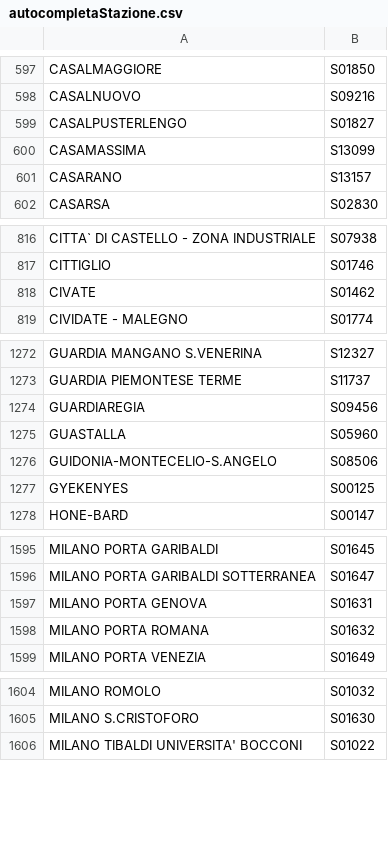
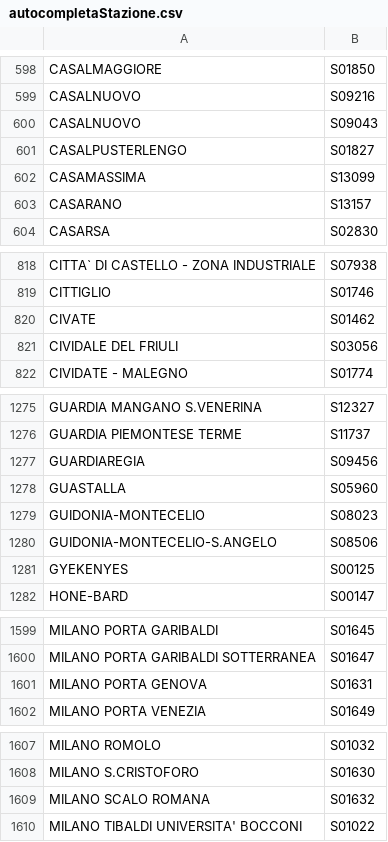
Before and after one commit to dltmtt/viaggiatreno-api, a CSV file: dumps/autocompletaStazione.csv, drawn as a sheet; only a part is shown, gaps mark what is left out; removed rows and columns are numbered as before the commit, all else as after; the diff covers the shown part only; the diff names each change by its address in the sheet, - before the commit and + after, or states it on an @@ line.

```diff
--- a/dumps/autocompletaStazione.csv
+++ b/dumps/autocompletaStazione.csv
+row 600: CASALNUOVO | S09043
+row 821: CIVIDALE DEL FRIULI | S03056
+row 1279: GUIDONIA-MONTECELIO | S08023
-row 1598: MILANO PORTA ROMANA | S01632
+row 1609: MILANO SCALO ROMANA | S01632
```
Also changed, not shown: 7 added rows, 5 removed rows and 4 moved rows elsewhere in this file, dumps/autocompletaStazioneImpostaViaggio.csv, 4 other files.
